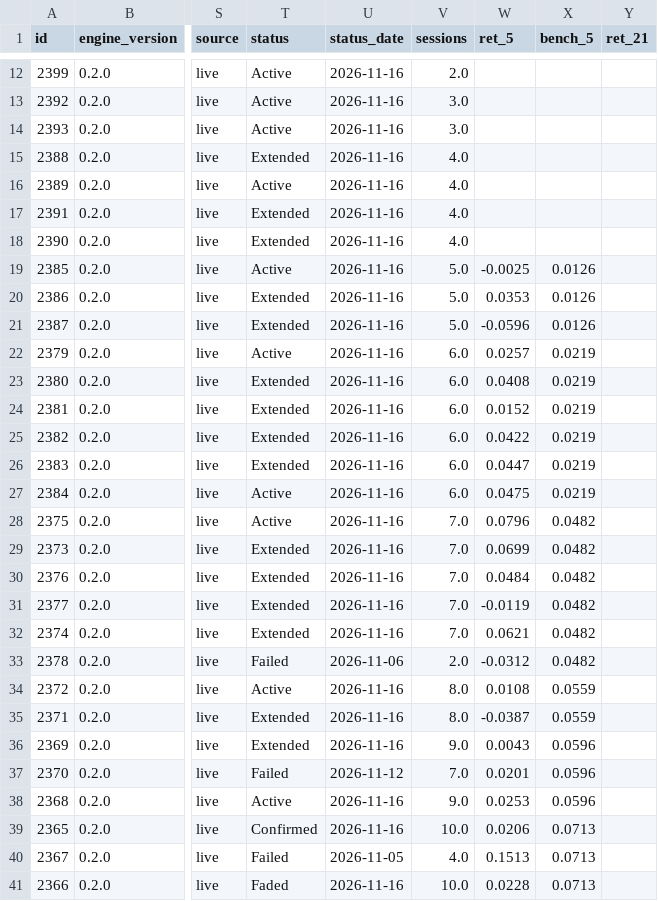
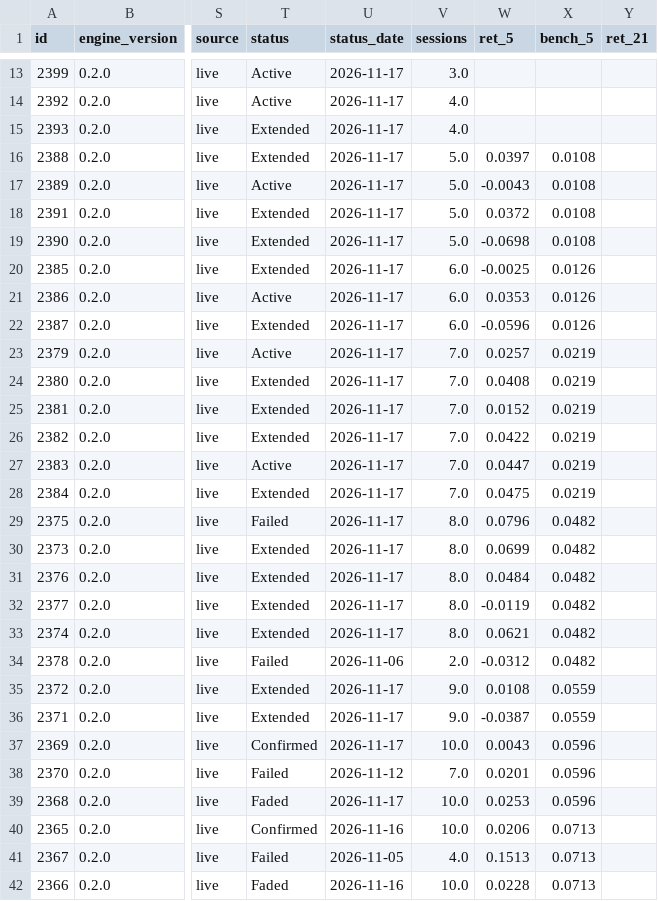
Before and after one commit to raghavendar002/StoxSonar, a CSV file: site/ledger.csv, drawn as a sheet; only a part is shown, gaps mark what is left out; addresses are those after the commit; the diff covers the shown part only; the diff names each change by its address in the sheet, - before the commit and + after, or states it on an @@ line.

```diff
--- a/site/ledger.csv
+++ b/site/ledger.csv
-U13:U33 (status_date): 2026-11-16
+U13:U33 (status_date): 2026-11-17
-V13 (sessions): 2.0
+V13 (sessions): 3.0
-V14:V15 (sessions): 3.0
+V14:V15 (sessions): 4.0
-T15 (status): Active
+T15 (status): Extended
-V16:V19 (sessions): 4.0
+V16:V19 (sessions): 5.0
-W16 (ret_5): (empty)
+W16 (ret_5): 0.0397
-X16:X19 (bench_5): (empty)
+X16:X19 (bench_5): 0.0108
-W17 (ret_5): (empty)
+W17 (ret_5): -0.0043
-W18 (ret_5): (empty)
+W18 (ret_5): 0.0372
-W19 (ret_5): (empty)
+W19 (ret_5): -0.0698
-T20 (status): Active
+T20 (status): Extended
-V20:V22 (sessions): 5.0
+V20:V22 (sessions): 6.0
-T21 (status): Extended
+T21 (status): Active
-V23:V28 (sessions): 6.0
+V23:V28 (sessions): 7.0
-T27 (status): Extended
+T27 (status): Active
-T28 (status): Active
+T28 (status): Extended
-T29 (status): Active
+T29 (status): Failed
-V29:V33 (sessions): 7.0
+V29:V33 (sessions): 8.0
-T35 (status): Active
+T35 (status): Extended
-U35:U37 (status_date): 2026-11-16
+U35:U37 (status_date): 2026-11-17
-V35:V36 (sessions): 8.0
+V35:V36 (sessions): 9.0
-T37 (status): Extended
+T37 (status): Confirmed
-V37 (sessions): 9.0
+V37 (sessions): 10.0
-T39 (status): Active
+T39 (status): Faded
-U39 (status_date): 2026-11-16
+U39 (status_date): 2026-11-17
-V39 (sessions): 9.0
+V39 (sessions): 10.0
```
Also changed, not shown: 1 added row and 32 edited cells elsewhere in this file, site/books.csv, 8 other files.
